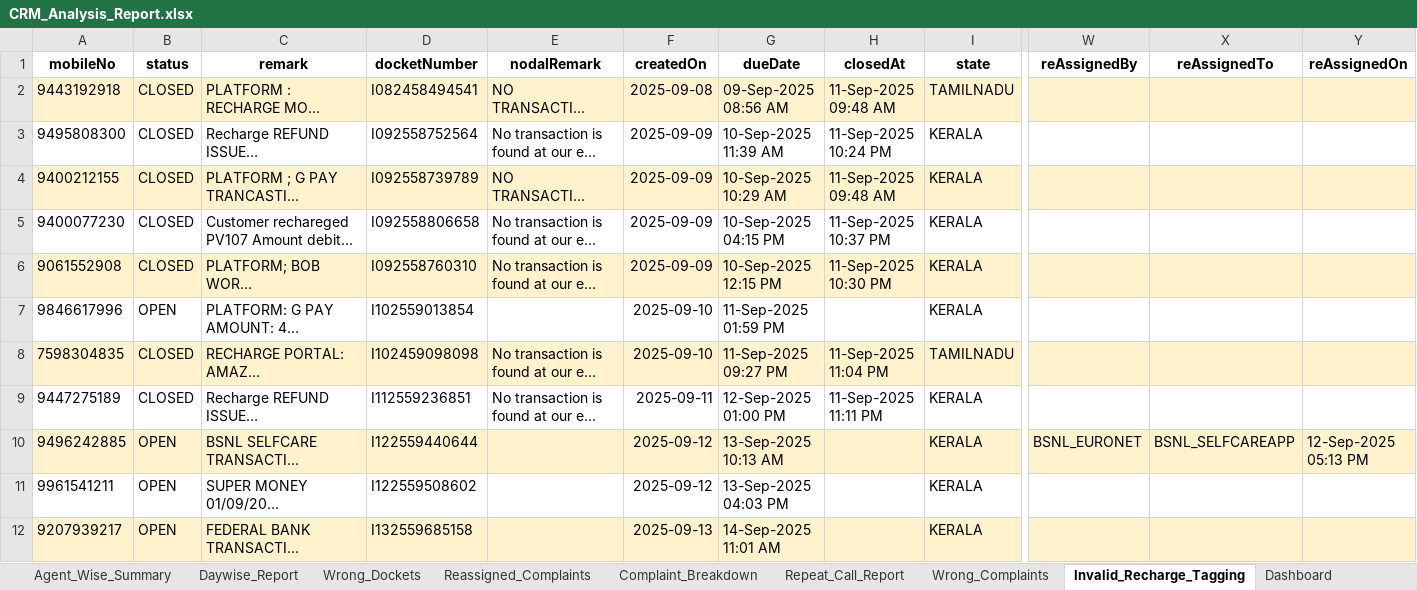
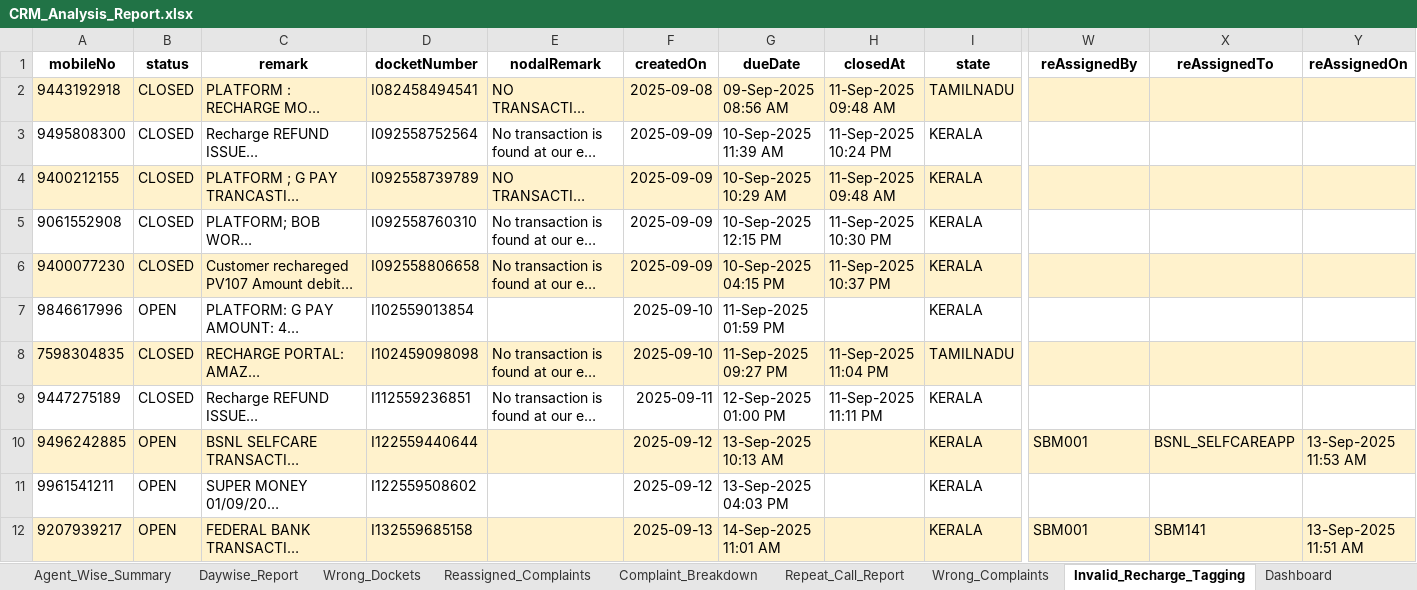
Before and after one commit to jijoshaji1993-hub/crm-dashboard, an Excel workbook: CRM_Analysis_Report.xlsx, sheet Invalid_Recharge_Tagging, drawn as a sheet; only a part is shown, gaps mark what is left out; long unchanged cells end in …; values as stored, in another font and other column widths than the file's, no borders; addresses are those after the commit; the diff covers the shown part only; the diff names each change by its address in the sheet, - before the commit and + after, or states it on an @@ line.

```diff
--- a/CRM_Analysis_Report.xlsx (sheet Invalid_Recharge_Tagging)
+++ b/CRM_Analysis_Report.xlsx (sheet Invalid_Recharge_Tagging)
@@ row 6 moved to row 5: 9061552908 @@
-A6:Y6 fill: none
+A6:Y6 fill: #FFF2CC
-W10 (reAssignedBy): BSNL_EURONET
+W10 (reAssignedBy): SBM001
-Y10 (reAssignedOn): 12-Sep-2025 05:13 PM
+Y10 (reAssignedOn): 13-Sep-2025 11:53 AM
-W12 (reAssignedBy): (empty)
+W12 (reAssignedBy): SBM001
-X12 (reAssignedTo): (empty)
+X12 (reAssignedTo): SBM141
-Y12 (reAssignedOn): (empty)
+Y12 (reAssignedOn): 13-Sep-2025 11:51 AM
```
Also changed, not shown: cell formats elsewhere in this sheet, sheet Reassigned_Complaints, sheet Complaint_Breakdown, sheet Wrong_Dockets, sheet Repeat_Call_Report, sheet Daywise_Report, sheet Quality_Summary.
